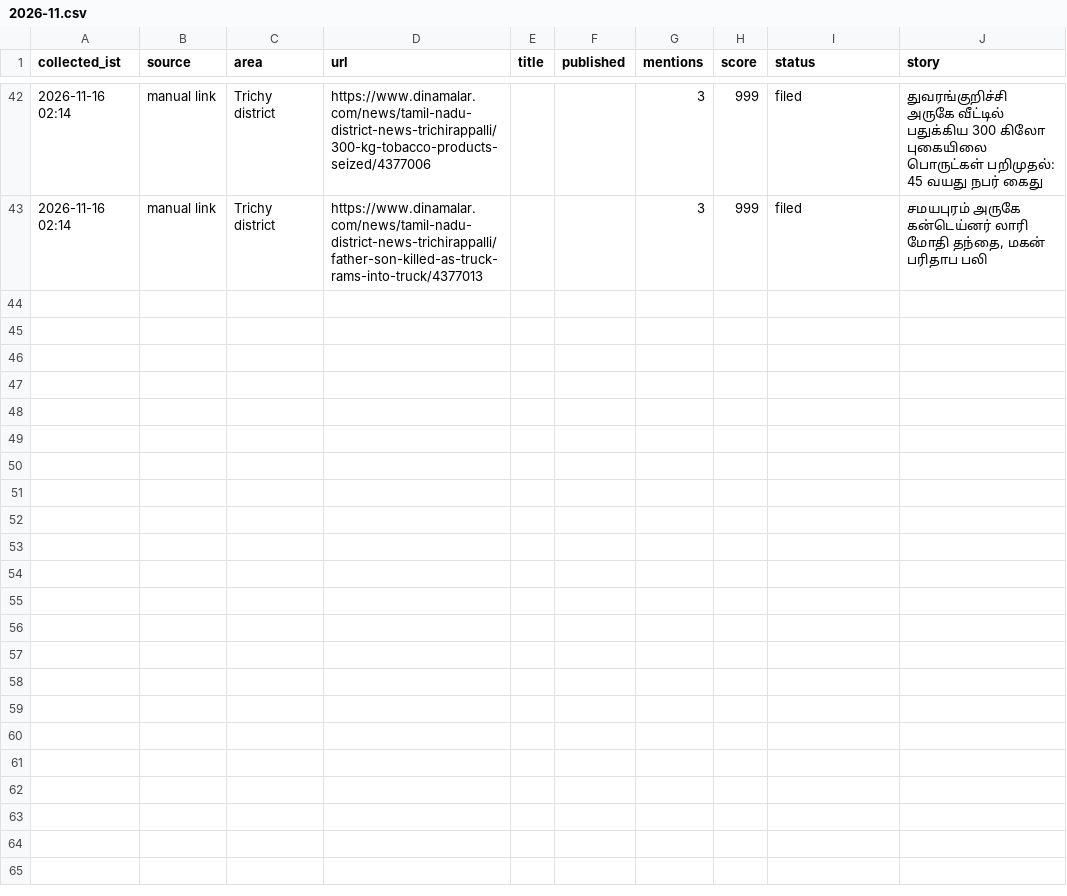
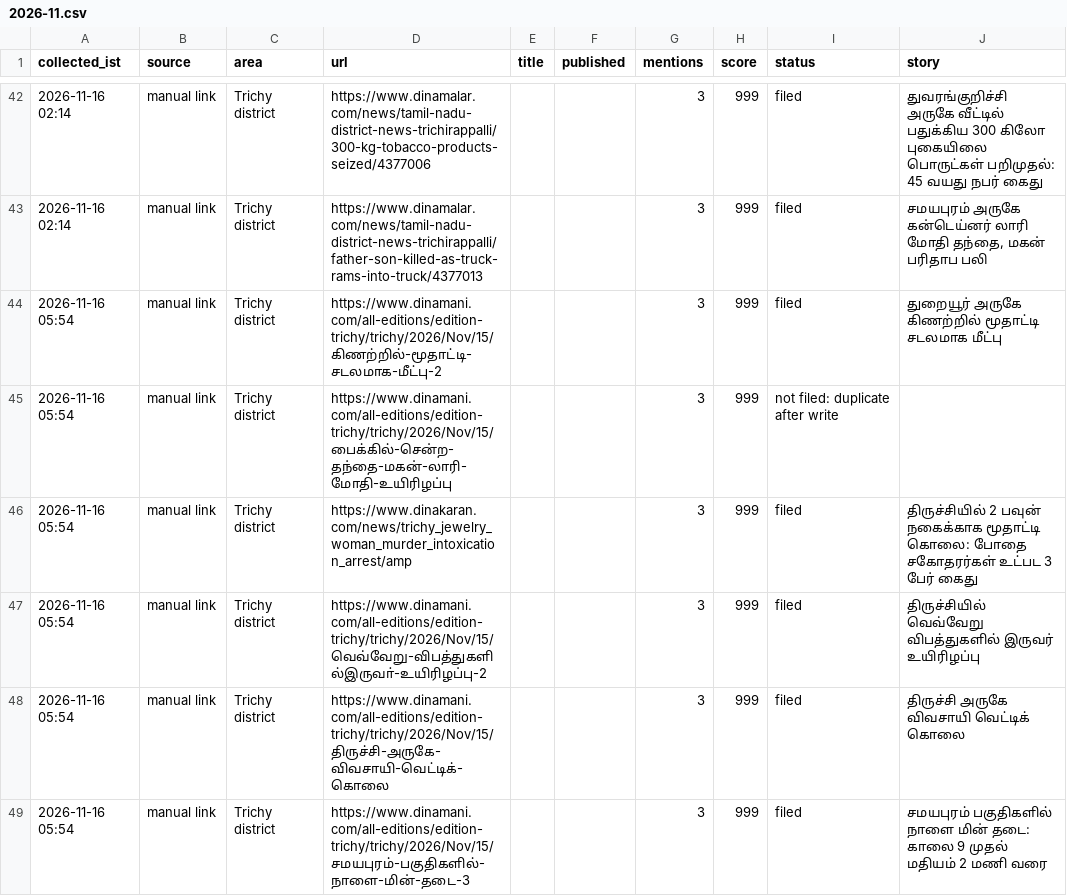
Before and after one commit to news360-tn/trichy360-autopost, a CSV file: research_free/archive/2026-11.csv, drawn as a sheet; only a part is shown, gaps mark what is left out; the diff names each change by its address in the sheet, - before the commit and + after, or states it on an @@ line.

```diff
--- a/research_free/archive/2026-11.csv
+++ b/research_free/archive/2026-11.csv
+row 44: 2026-11-16 05:54 | manual link | Trichy district | https://www.dinamani.com/all-editions/edition-trichy/trichy/2026/Nov/15/கிணற்றில்-மூதாட்டி-சடலமாக-மீட்பு-2 |  |  | 3 | 999 | filed | துறையூர் அருகே கிணற்றில் மூதாட்டி சடலமாக மீட்பு
+row 45: 2026-11-16 05:54 | manual link | Trichy district | https://www.dinamani.com/all-editions/edition-trichy/trichy/2026/Nov/15/பைக்கில்-சென்ற-தந்தை-மகன்-லாரி-மோதி-உயிரிழப்பு |  |  | 3 | 999 | not filed: duplicate after write
+row 46: 2026-11-16 05:54 | manual link | Trichy district | https://www.dinakaran.com/news/trichy_jewelry_woman_murder_intoxication_arrest/amp |  |  | 3 | 999 | filed | திருச்சியில் 2 பவுன் நகைக்காக மூதாட்டி கொலை: போதை சகோதரர்கள் உட்பட 3 பேர் கைது
+row 47: 2026-11-16 05:54 | manual link | Trichy district | https://www.dinamani.com/all-editions/edition-trichy/trichy/2026/Nov/15/வெவ்வேறு-விபத்துகளில்இருவா்-உயிரிழப்பு-2 |  |  | 3 | 999 | filed | திருச்சியில் வெவ்வேறு விபத்துகளில் இருவர் உயிரிழப்பு
+row 48: 2026-11-16 05:54 | manual link | Trichy district | https://www.dinamani.com/all-editions/edition-trichy/trichy/2026/Nov/15/திருச்சி-அருகே-விவசாயி-வெட்டிக்-கொலை |  |  | 3 | 999 | filed | திருச்சி அருகே விவசாயி வெட்டிக் கொலை
+row 49: 2026-11-16 05:54 | manual link | Trichy district | https://www.dinamani.com/all-editions/edition-trichy/trichy/2026/Nov/15/சமயபுரம்-பகுதிகளில்-நாளை-மின்-தடை-3 |  |  | 3 | 999 | filed | சமயபுரம் பகுதிகளில் நாளை மின் தடை: காலை 9 முதல் மதியம் 2 மணி வரை
```
Also changed, not shown: 7 other files.
